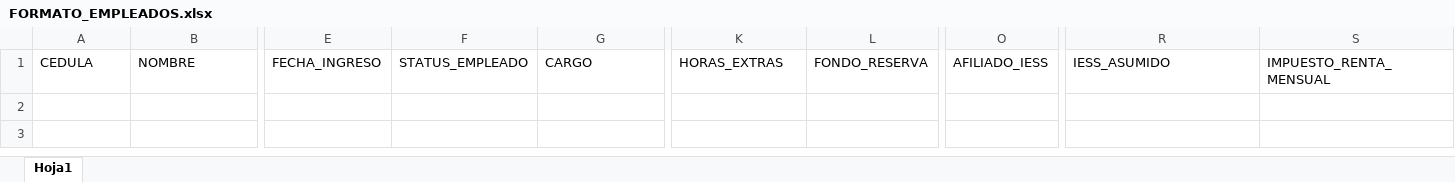
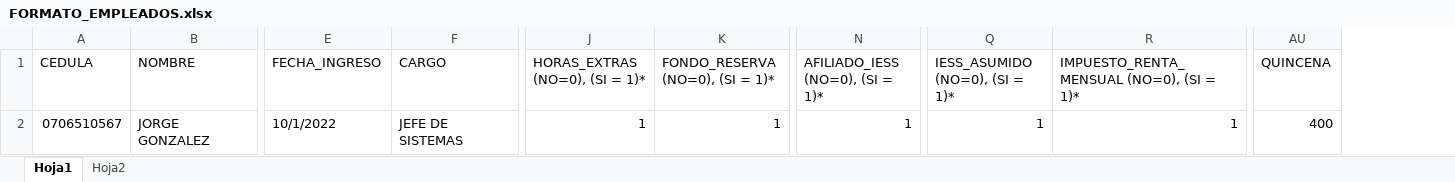
Before and after one commit to RickyHotmail/multiusuarios, an Excel workbook: public/admin/archivos/FORMATO_EMPLEADOS.xlsx, sheet Hoja1, drawn as a sheet; only a part is shown, gaps mark what is left out; values as stored, in another font and other column widths than the file's, no cell formats; removed rows and columns are numbered as before the commit, all else as after; rows hold the shown columns only; the diff names each change by its address in the sheet, - before the commit and + after, or states it on an @@ line.

```diff
--- a/public/admin/archivos/FORMATO_EMPLEADOS.xlsx (sheet Hoja1)
+++ b/public/admin/archivos/FORMATO_EMPLEADOS.xlsx (sheet Hoja1)
+sheet tab: Hoja2
-column F (STATUS_EMPLEADO), empty
+column J (HORAS_EXTRAS (NO=0), (SI = 1)*), empty
-column L (FONDO_RESERVA), empty
-column O (AFILIADO_IESS), empty
+column N (AFILIADO_IESS (NO=0), (SI = 1)*), empty
+column Q (IESS_ASUMIDO (NO=0), (SI = 1)*), empty
-column S (IMPUESTO_RENTA_MENSUAL), empty
+column AU (QUINCENA), empty
-K1: HORAS_EXTRAS
+K1: FONDO_RESERVA (NO=0), (SI = 1)*
-R1: IESS_ASUMIDO
+R1: IMPUESTO_RENTA_MENSUAL (NO=0), (SI = 1)*
+row 2: 0706510567 | JORGE GONZALEZ | 10/1/2022 | JEFE DE SISTEMAS | 1 | 1 | 1 | 1 | 1 | 400
```
Also changed, not shown: cell formats, public/admin/archivos/FORMATO_CLIENTES.xlsx, public/admin/archivos/FORMATO_PROVEEDORES.xlsx, 1 other file.
